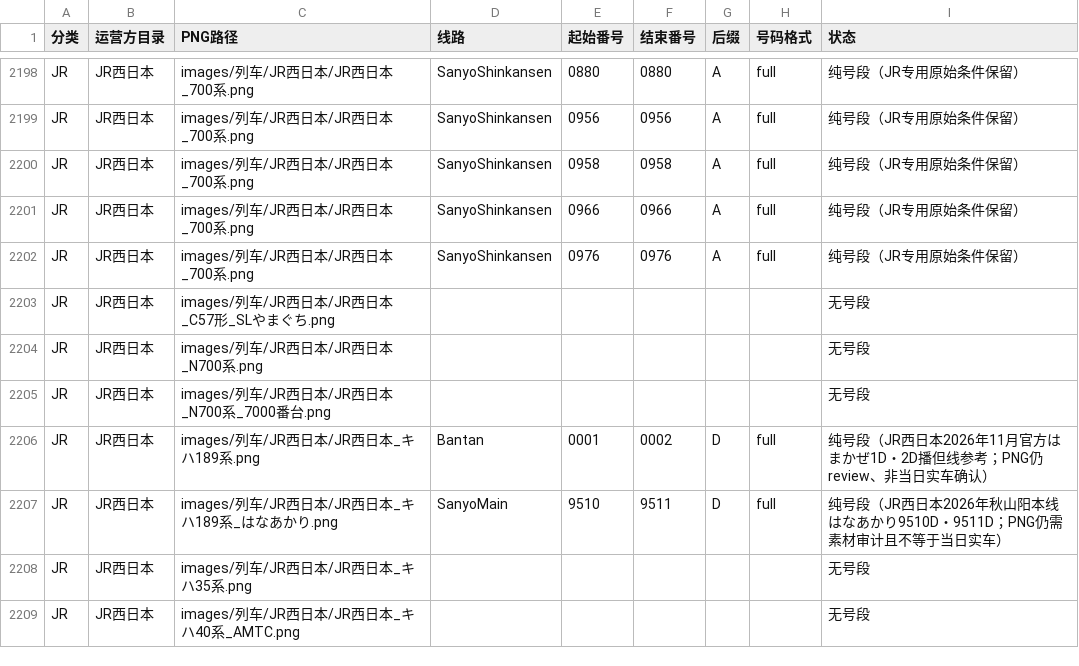
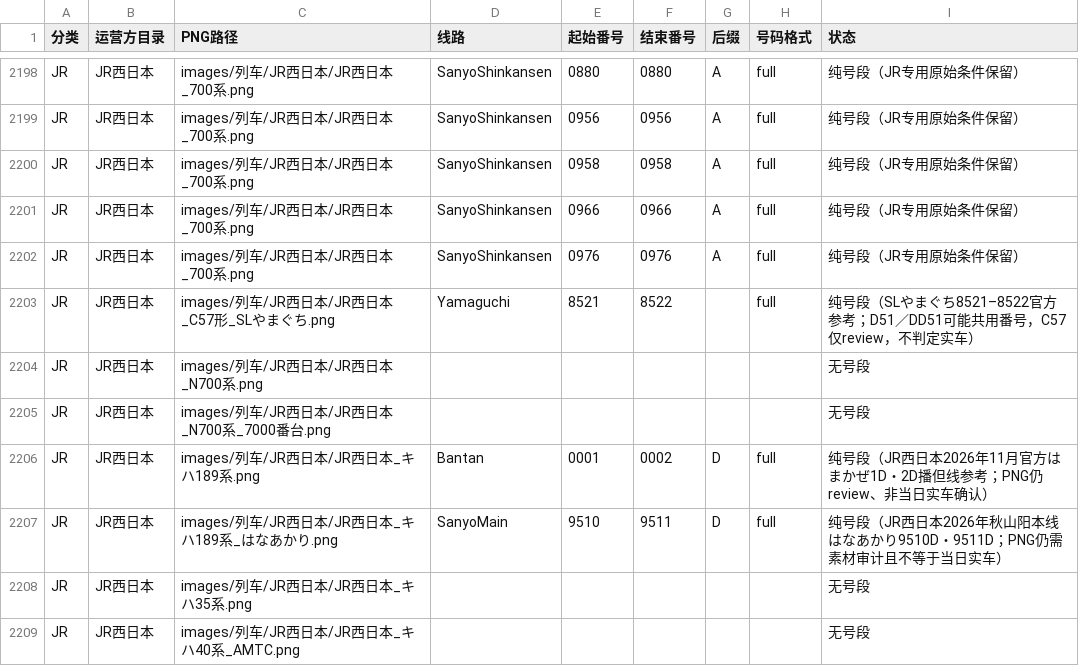
Before and after one commit to biubiu52011/pixel-tetsudo, a CSV file: data/audits/png-first-number-band-inventory-20261117.csv, drawn as a sheet; only a part is shown, gaps mark what is left out.

```diff
--- a/data/audits/png-first-number-band-inventory-20261117.csv
+++ b/data/audits/png-first-number-band-inventory-20261117.csv
@@ -2202,3 +2202,3 @@ JR,JR西日本,images/列车/JR西日本/JR西日本_700系.png,SanyoShinkansen,
 JR,JR西日本,images/列车/JR西日本/JR西日本_700系.png,SanyoShinkansen,0976,0976,A,full,纯号段（JR专用原始条件保留）
-JR,JR西日本,images/列车/JR西日本/JR西日本_C57形_SLやまぐち.png,,,,,,无号段
+JR,JR西日本,images/列车/JR西日本/JR西日本_C57形_SLやまぐち.png,Yamaguchi,8521,8522,,full,纯号段（SLやまぐち8521–8522官方参考；D51／DD51可能共用番号，C57仅review，不判定实车）
 JR,JR西日本,images/列车/JR西日本/JR西日本_N700系.png,,,,,,无号段
```
Also changed, not shown: data/audits/png-unmapped-source-triage-20261118.csv, 6 other files.
